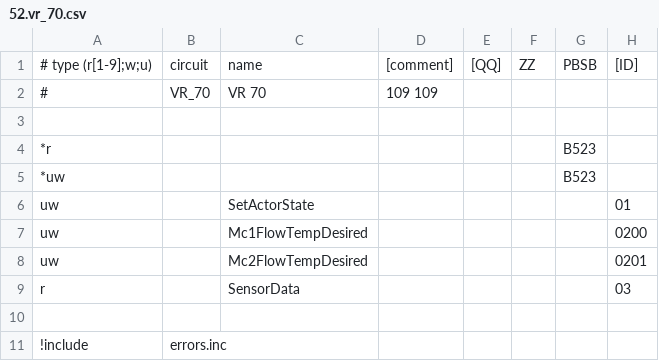
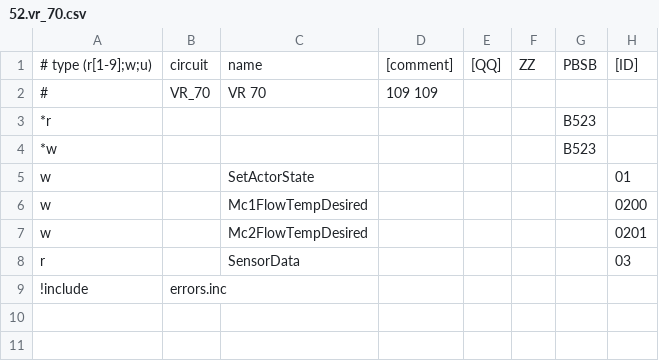
Before and after one commit to jonesPD/ebusd-configuration, a CSV file: ebusd-2.1.x/en/vaillant/52.vr_70.csv, drawn as a sheet; only a part is shown; removed rows and columns are numbered as before the commit, all else as after; rows hold the shown columns only; the diff names each change by its address in the sheet, - before the commit and + after, or states it on an @@ line.

Commit message:
Revert "Update 52.vr_70.csv"
This reverts commit 7a5b423619b4d7cec85ec63d13e5539b9999b5a2.

```diff
--- a/ebusd-2.1.x/en/vaillant/52.vr_70.csv
+++ b/ebusd-2.1.x/en/vaillant/52.vr_70.csv
-row 3: (empty)
-A4: *uw
+A4: *w
-A5:A7: uw
+A5:A7: w
-row 10: (empty)
```
